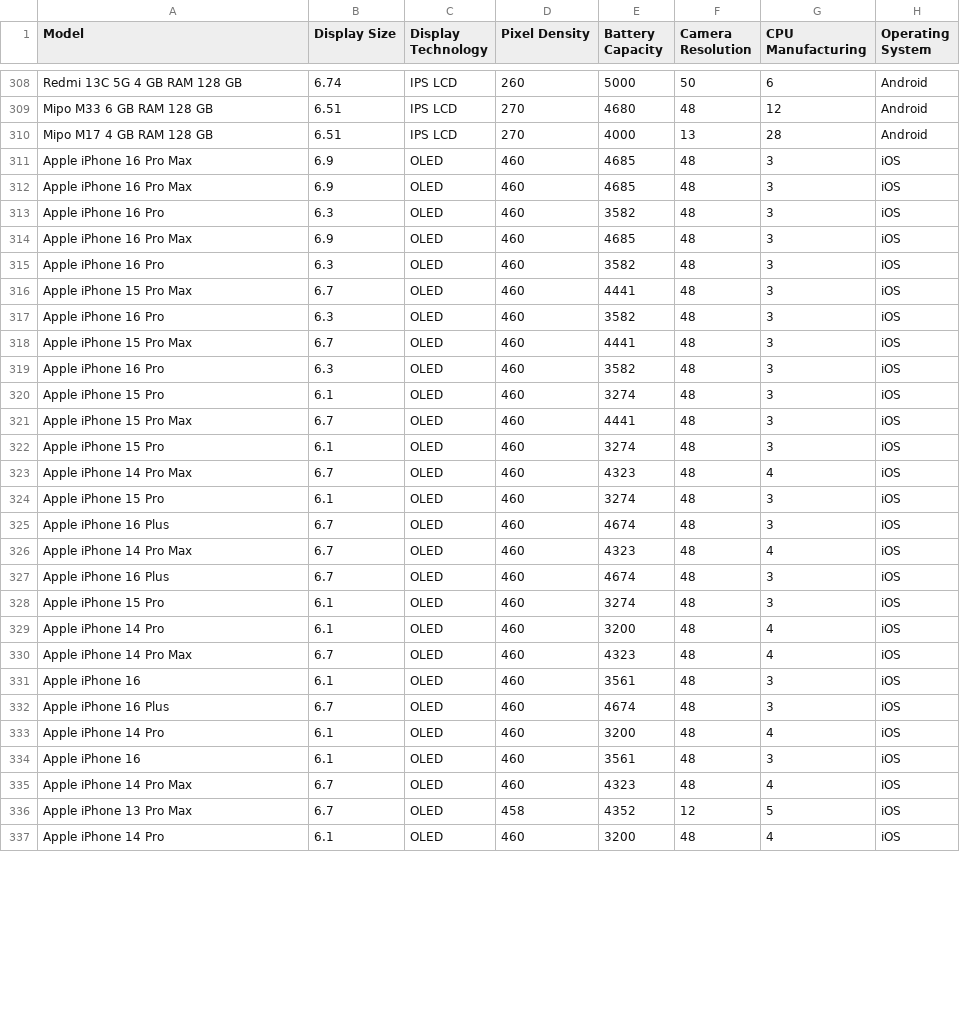
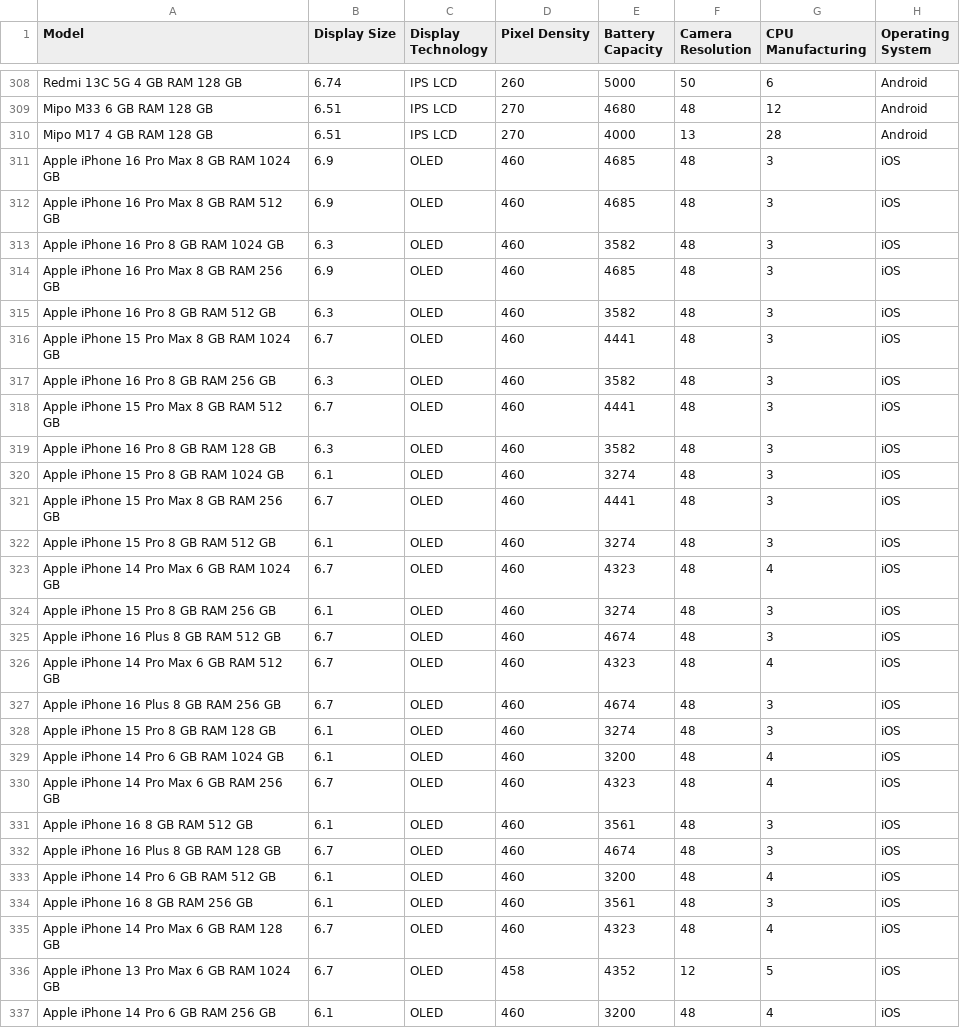
Before and after one commit to doganenes/AIBazaar, a CSV file: AI/utils/notebooks/Product.csv, drawn as a sheet; only a part is shown, gaps mark what is left out; the diff covers the shown part only; the diff names each change by its address in the sheet, - before the commit and + after, or states it on an @@ line.

```diff
--- a/AI/utils/notebooks/Product.csv
+++ b/AI/utils/notebooks/Product.csv
-A311 (Model): Apple iPhone 16 Pro Max
+A311 (Model): Apple iPhone 16 Pro Max 8 GB RAM 1024 GB
-A312 (Model): Apple iPhone 16 Pro Max
+A312 (Model): Apple iPhone 16 Pro Max 8 GB RAM 512 GB
-A313 (Model): Apple iPhone 16 Pro
+A313 (Model): Apple iPhone 16 Pro 8 GB RAM 1024 GB
-A314 (Model): Apple iPhone 16 Pro Max
+A314 (Model): Apple iPhone 16 Pro Max 8 GB RAM 256 GB
-A315 (Model): Apple iPhone 16 Pro
+A315 (Model): Apple iPhone 16 Pro 8 GB RAM 512 GB
-A316 (Model): Apple iPhone 15 Pro Max
+A316 (Model): Apple iPhone 15 Pro Max 8 GB RAM 1024 GB
-A317 (Model): Apple iPhone 16 Pro
+A317 (Model): Apple iPhone 16 Pro 8 GB RAM 256 GB
-A318 (Model): Apple iPhone 15 Pro Max
+A318 (Model): Apple iPhone 15 Pro Max 8 GB RAM 512 GB
-A319 (Model): Apple iPhone 16 Pro
+A319 (Model): Apple iPhone 16 Pro 8 GB RAM 128 GB
-A320 (Model): Apple iPhone 15 Pro
+A320 (Model): Apple iPhone 15 Pro 8 GB RAM 1024 GB
-A321 (Model): Apple iPhone 15 Pro Max
+A321 (Model): Apple iPhone 15 Pro Max 8 GB RAM 256 GB
-A322 (Model): Apple iPhone 15 Pro
+A322 (Model): Apple iPhone 15 Pro 8 GB RAM 512 GB
-A323 (Model): Apple iPhone 14 Pro Max
+A323 (Model): Apple iPhone 14 Pro Max 6 GB RAM 1024 GB
-A324 (Model): Apple iPhone 15 Pro
+A324 (Model): Apple iPhone 15 Pro 8 GB RAM 256 GB
-A325 (Model): Apple iPhone 16 Plus
+A325 (Model): Apple iPhone 16 Plus 8 GB RAM 512 GB
-A326 (Model): Apple iPhone 14 Pro Max
+A326 (Model): Apple iPhone 14 Pro Max 6 GB RAM 512 GB
-A327 (Model): Apple iPhone 16 Plus
+A327 (Model): Apple iPhone 16 Plus 8 GB RAM 256 GB
-A328 (Model): Apple iPhone 15 Pro
+A328 (Model): Apple iPhone 15 Pro 8 GB RAM 128 GB
-A329 (Model): Apple iPhone 14 Pro
+A329 (Model): Apple iPhone 14 Pro 6 GB RAM 1024 GB
-A330 (Model): Apple iPhone 14 Pro Max
+A330 (Model): Apple iPhone 14 Pro Max 6 GB RAM 256 GB
-A331 (Model): Apple iPhone 16
+A331 (Model): Apple iPhone 16 8 GB RAM 512 GB
-A332 (Model): Apple iPhone 16 Plus
+A332 (Model): Apple iPhone 16 Plus 8 GB RAM 128 GB
-A333 (Model): Apple iPhone 14 Pro
+A333 (Model): Apple iPhone 14 Pro 6 GB RAM 512 GB
-A334 (Model): Apple iPhone 16
+A334 (Model): Apple iPhone 16 8 GB RAM 256 GB
-A335 (Model): Apple iPhone 14 Pro Max
+A335 (Model): Apple iPhone 14 Pro Max 6 GB RAM 128 GB
-A336 (Model): Apple iPhone 13 Pro Max
+A336 (Model): Apple iPhone 13 Pro Max 6 GB RAM 1024 GB
-A337 (Model): Apple iPhone 14 Pro
+A337 (Model): Apple iPhone 14 Pro 6 GB RAM 256 GB
```
Also changed, not shown: 27 edited cells elsewhere in this file, 3 other files.
